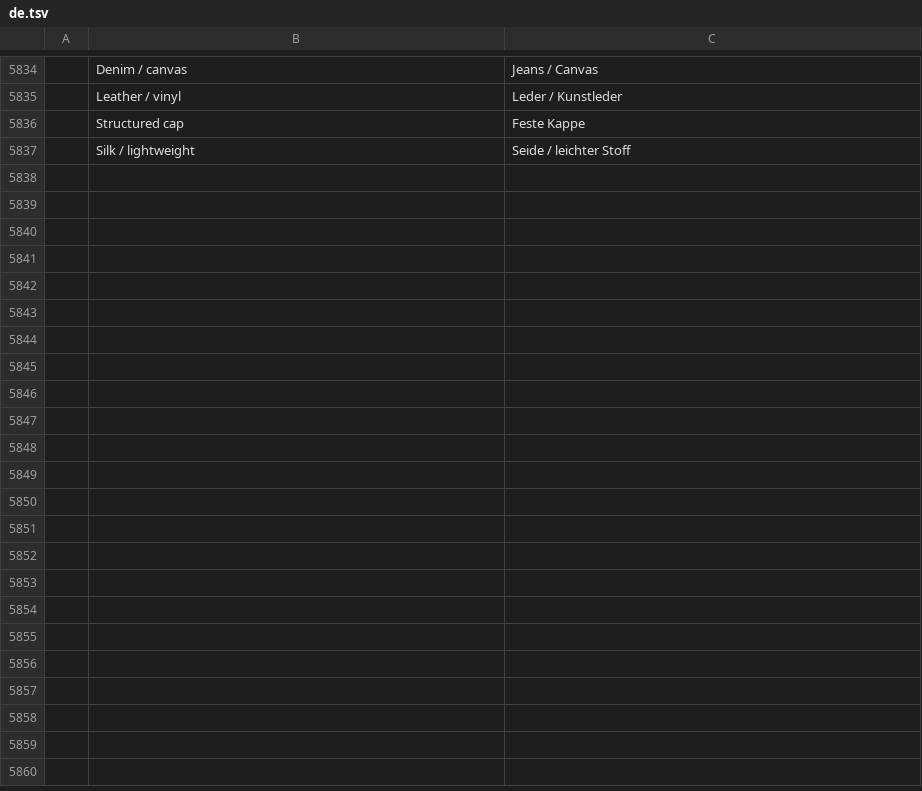
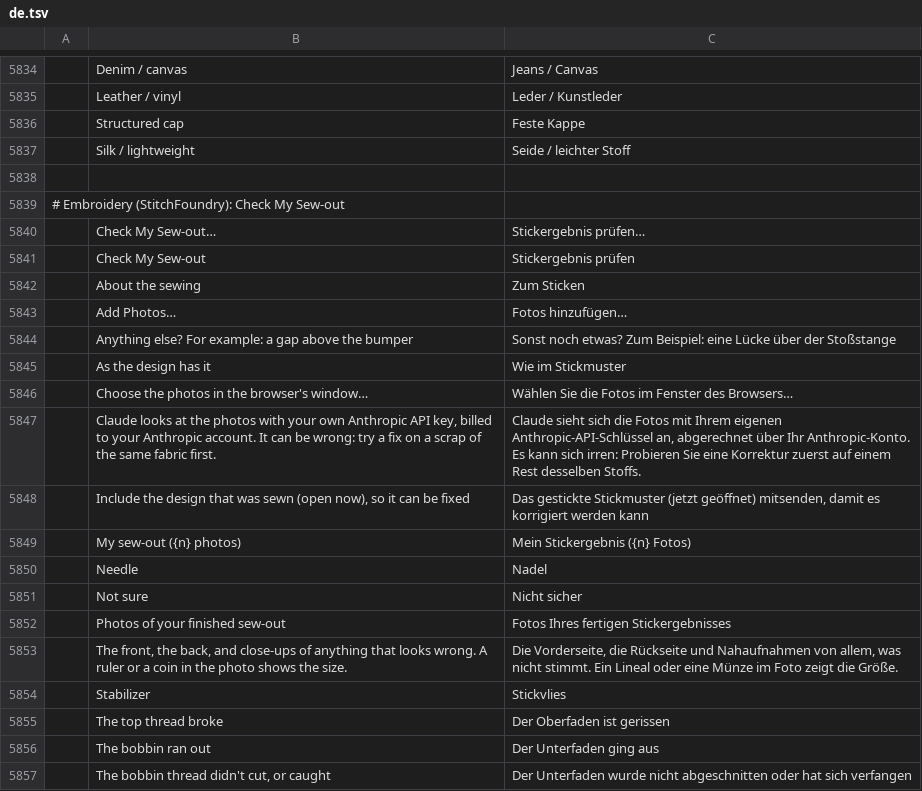
Before and after one commit to Stitchwright/StitchFoundry, a TSV file: crates/ui-egui/src/i18n/de.tsv, drawn as a sheet; only a part is shown, gaps mark what is left out; the diff covers the shown part only; the diff names each change by its address in the sheet, - before the commit and + after, or states it on an @@ line.

```diff
--- a/crates/ui-egui/src/i18n/de.tsv
+++ b/crates/ui-egui/src/i18n/de.tsv
+row 5838: (empty)
+row 5839: # Embroidery (StitchFoundry): Check My Sew-out
+row 5840:  | Check My Sew-out… | Stickergebnis prüfen…
+row 5841:  | Check My Sew-out | Stickergebnis prüfen
+row 5842:  | About the sewing | Zum Sticken
+row 5843:  | Add Photos… | Fotos hinzufügen…
+row 5844:  | Anything else? For example: a gap above the bumper | Sonst noch etwas? Zum Beispiel: eine Lücke über der Stoßstange
+row 5845:  | As the design has it | Wie im Stickmuster
+row 5846:  | Choose the photos in the browser's window… | Wählen Sie die Fotos im Fenster des Browsers…
+row 5847:  | Claude looks at the photos with your own Anthropic API key, billed to your Anthropic account. It can be wrong: try a fix on a scrap of the same fabric first. | Claude sieht sich die Fotos mit Ihrem eigenen Anthropic-API-Schlüssel an, abgerechnet über Ihr Anthropic-Konto. Es kann sich irren: Probieren Sie eine Korrektur zuerst auf einem Rest desselben Stoffs.
+row 5848:  | Include the design that was sewn (open now), so it can be fixed | Das gestickte Stickmuster (jetzt geöffnet) mitsenden, damit es korrigiert werden kann
+row 5849:  | My sew-out ({n} photos) | Mein Stickergebnis ({n} Fotos)
+row 5850:  | Needle | Nadel
+row 5851:  | Not sure | Nicht sicher
+row 5852:  | Photos of your finished sew-out | Fotos Ihres fertigen Stickergebnisses
+row 5853:  | The front, the back, and close-ups of anything that looks wrong. A ruler or a coin in the photo shows the size. | Die Vorderseite, die Rückseite und Nahaufnahmen von allem, was nicht stimmt. Ein Lineal oder eine Münze im Foto zeigt die Größe.
+row 5854:  | Stabilizer | Stickvlies
+row 5855:  | The top thread broke | Der Oberfaden ist gerissen
+row 5856:  | The bobbin ran out | Der Unterfaden ging aus
+row 5857:  | The bobbin thread didn't cut, or caught | Der Unterfaden wurde nicht abgeschnitten oder hat sich verfangen
```
Also changed, not shown: 11 added rows elsewhere in this file, crates/ui-egui/src/i18n/el.tsv, crates/ui-egui/src/i18n/fr.tsv, 29 other files.
